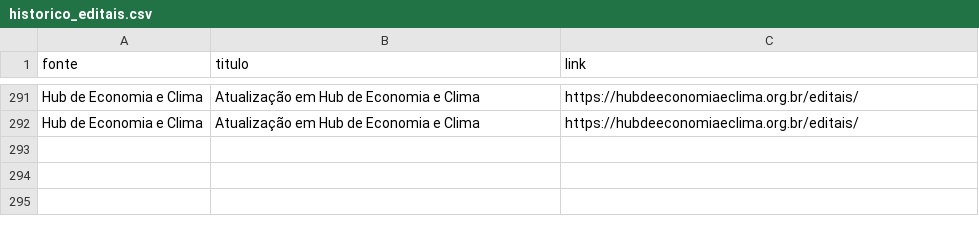
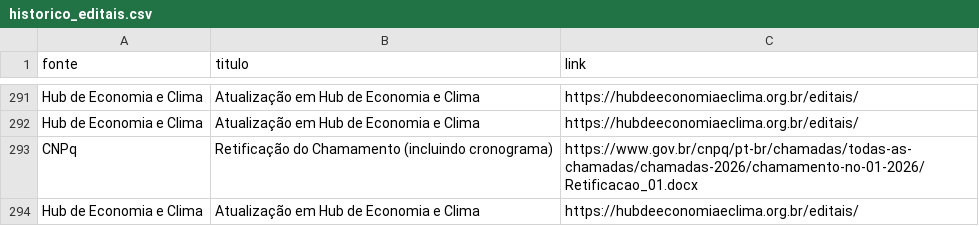
Before and after one commit to vilmarjunior-gif/monitor-edit, a CSV file: historico_editais.csv, drawn as a sheet; only a part is shown, gaps mark what is left out.

```diff
--- a/historico_editais.csv
+++ b/historico_editais.csv
@@ -292 +292,3 @@ Hub de Economia e Clima,Atualização em Hub de Economia e Clima,https://hubdeec
 Hub de Economia e Clima,Atualização em Hub de Economia e Clima,https://hubdeeconomiaeclima.org.br/editais/
+CNPq,Retificação do Chamamento (incluindo cronograma),https://www.gov.br/cnpq/pt-br/chamadas/todas-as-chamadas/chamadas-2026/chamamento-no-01-2026/Retificacao_01.docx
+Hub de Economia e Clima,Atualização em Hub de Economia e Clima,https://hubdeeconomiaeclima.org.br/editais/
```
